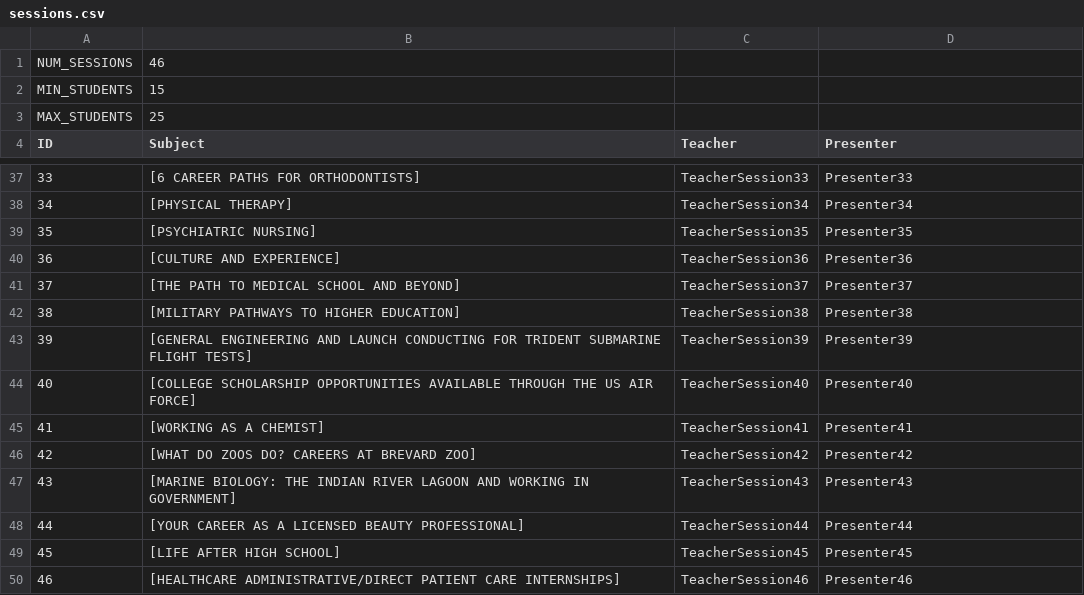
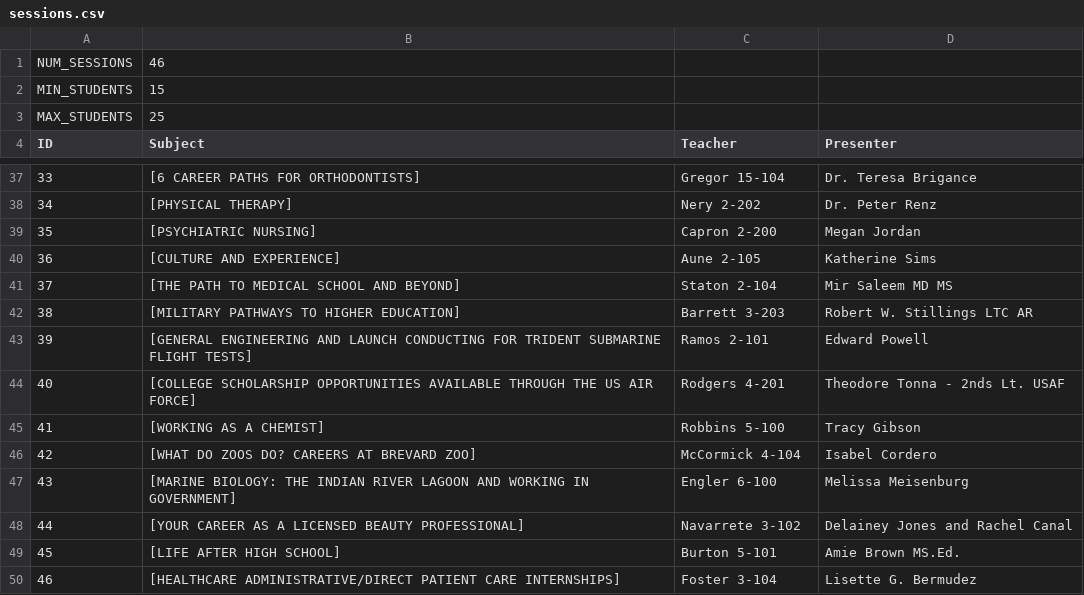
Before and after one commit to westshorecsclub/WildcatCSClub, a CSV file: career_day/real_data/sessions.csv, drawn as a sheet; only a part is shown, gaps mark what is left out; the diff covers the shown part only.

Commit message:
Sessions have real teachers and presenters now

```diff
--- a/career_day/real_data/sessions.csv
+++ b/career_day/real_data/sessions.csv
@@ -37,14 +37,14 @@ ID, Subject, Teacher, Presenter
-33, [6 CAREER PATHS FOR ORTHODONTISTS], TeacherSession33, Presenter33
-34, [PHYSICAL THERAPY], TeacherSession34, Presenter34
-35, [PSYCHIATRIC NURSING], TeacherSession35, Presenter35
-36, [CULTURE AND EXPERIENCE], TeacherSession36, Presenter36
-37, [THE PATH TO MEDICAL SCHOOL AND BEYOND], TeacherSession37, Presenter37
-38, [MILITARY PATHWAYS TO HIGHER EDUCATION], TeacherSession38, Presenter38
-39, [GENERAL ENGINEERING AND LAUNCH CONDUCTING FOR TRIDENT SUBMARINE FLIGHT TESTS], TeacherSession39, Presenter39
-40, [COLLEGE SCHOLARSHIP OPPORTUNITIES AVAILABLE THROUGH THE US AIR FORCE], TeacherSession40, Presenter40
-41, [WORKING AS A CHEMIST], TeacherSession41, Presenter41
-42, [WHAT DO ZOOS DO? CAREERS AT BREVARD ZOO], TeacherSession42, Presenter42
-43, [MARINE BIOLOGY: THE INDIAN RIVER LAGOON AND WORKING IN GOVERNMENT], TeacherSession43, Presenter43
-44, [YOUR CAREER AS A LICENSED BEAUTY PROFESSIONAL], TeacherSession44, Presenter44
-45, [LIFE AFTER HIGH SCHOOL], TeacherSession45, Presenter45
-46, [HEALTHCARE ADMINISTRATIVE/DIRECT PATIENT CARE INTERNSHIPS], TeacherSession46, Presenter46
+33, [6 CAREER PATHS FOR ORTHODONTISTS],Gregor 15-104,Dr. Teresa Brigance
+34, [PHYSICAL THERAPY],Nery 2-202,Dr. Peter Renz
+35, [PSYCHIATRIC NURSING],Capron 2-200,Megan Jordan
+36, [CULTURE AND EXPERIENCE],Aune 2-105,Katherine Sims
+37, [THE PATH TO MEDICAL SCHOOL AND BEYOND],Staton 2-104,Mir Saleem MD MS
+38, [MILITARY PATHWAYS TO HIGHER EDUCATION],Barrett 3-203,Robert W. Stillings LTC AR
+39, [GENERAL ENGINEERING AND LAUNCH CONDUCTING FOR TRIDENT SUBMARINE FLIGHT TESTS],Ramos 2-101,Edward Powell
+40, [COLLEGE SCHOLARSHIP OPPORTUNITIES AVAILABLE THROUGH THE US AIR FORCE],Rodgers 4-201,Theodore Tonna - 2nds Lt. USAF
+41, [WORKING AS A CHEMIST],Robbins 5-100,Tracy Gibson
+42, [WHAT DO ZOOS DO? CAREERS AT BREVARD ZOO],McCormick 4-104,Isabel Cordero
+43, [MARINE BIOLOGY: THE INDIAN RIVER LAGOON AND WORKING IN GOVERNMENT],Engler 6-100,Melissa Meisenburg
+44, [YOUR CAREER AS A LICENSED BEAUTY PROFESSIONAL],Navarrete 3-102,Delainey Jones and Rachel Canal
+45, [LIFE AFTER HIGH SCHOOL],Burton 5-101,Amie Brown MS.Ed.
+46, [HEALTHCARE ADMINISTRATIVE/DIRECT PATIENT CARE INTERNSHIPS],Foster 3-104,Lisette G. Bermudez
```
Also changed, not shown: 64 edited cells elsewhere in this file.
